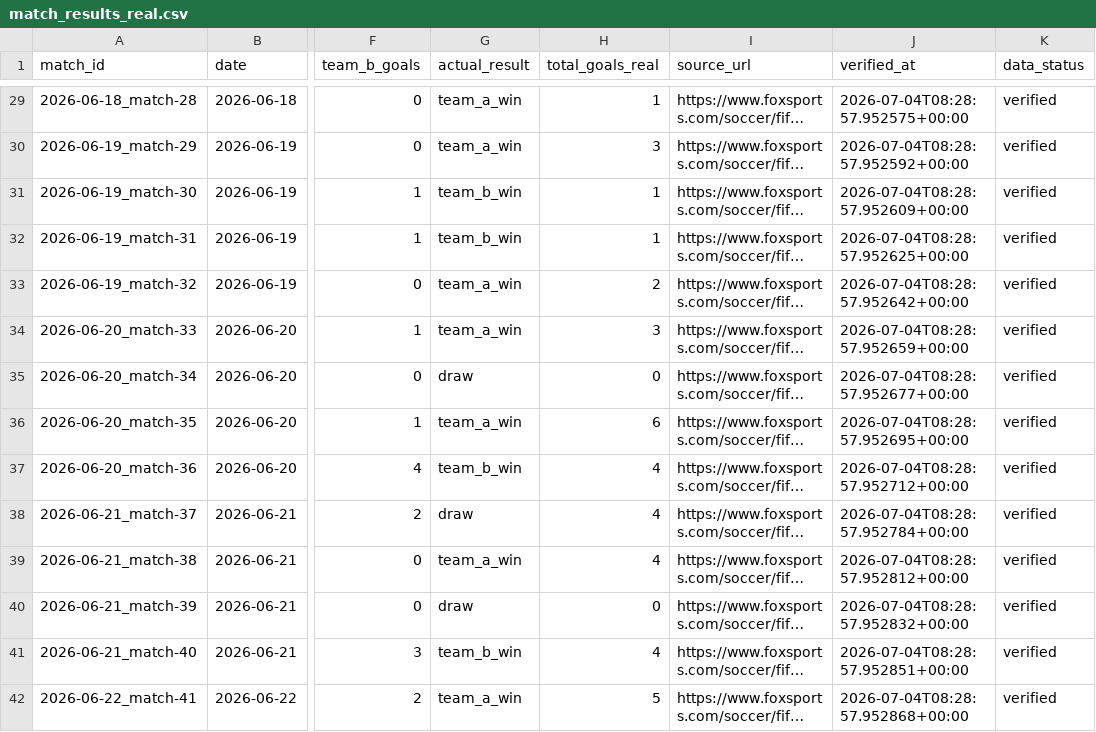
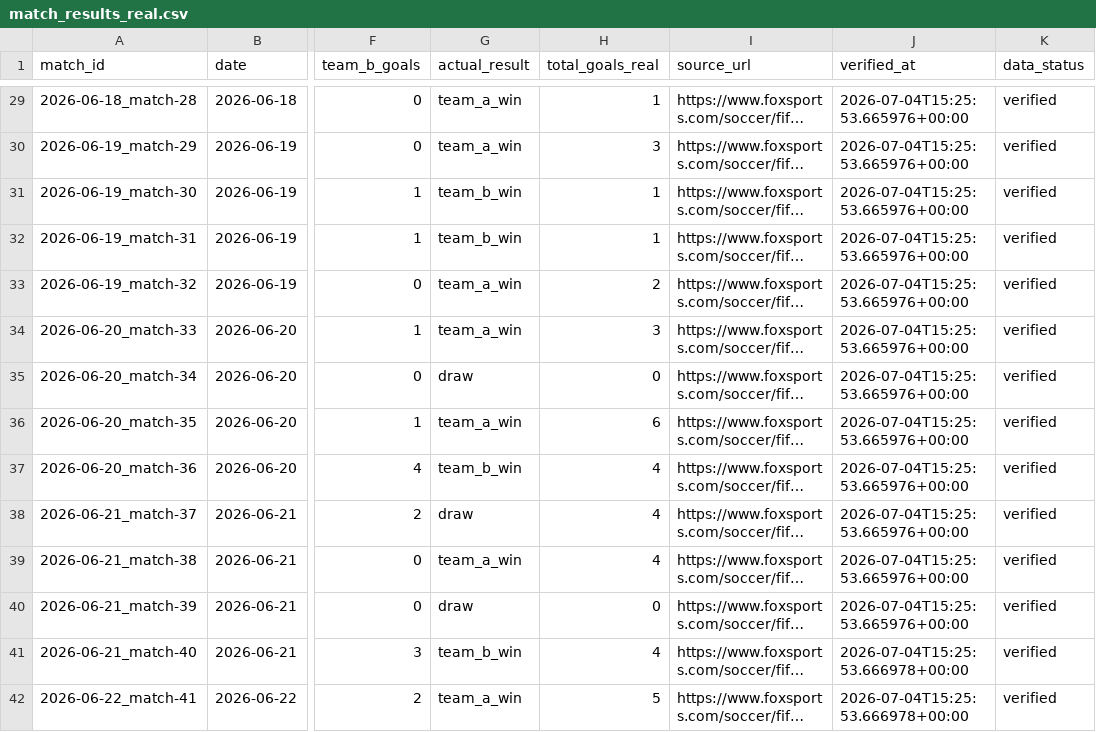
Before and after one commit to edgarsierra-gt/mundial-2026-predictor, a CSV file: data/processed/match_results_real.csv, drawn as a sheet; only a part is shown, gaps mark what is left out; long unchanged cells end in …; the diff covers the shown part only; the diff names each change by its address in the sheet, - before the commit and + after, or states it on an @@ line.

```diff
--- a/data/processed/match_results_real.csv
+++ b/data/processed/match_results_real.csv
-J29 (verified_at): 2026-07-04T08:28:57.952575+00:00
+J29 (verified_at): 2026-07-04T15:25:53.665976+00:00
-J30 (verified_at): 2026-07-04T08:28:57.952592+00:00
+J30 (verified_at): 2026-07-04T15:25:53.665976+00:00
-J31 (verified_at): 2026-07-04T08:28:57.952609+00:00
+J31 (verified_at): 2026-07-04T15:25:53.665976+00:00
-J32 (verified_at): 2026-07-04T08:28:57.952625+00:00
+J32 (verified_at): 2026-07-04T15:25:53.665976+00:00
-J33 (verified_at): 2026-07-04T08:28:57.952642+00:00
+J33 (verified_at): 2026-07-04T15:25:53.665976+00:00
-J34 (verified_at): 2026-07-04T08:28:57.952659+00:00
+J34 (verified_at): 2026-07-04T15:25:53.665976+00:00
-J35 (verified_at): 2026-07-04T08:28:57.952677+00:00
+J35 (verified_at): 2026-07-04T15:25:53.665976+00:00
-J36 (verified_at): 2026-07-04T08:28:57.952695+00:00
+J36 (verified_at): 2026-07-04T15:25:53.665976+00:00
-J37 (verified_at): 2026-07-04T08:28:57.952712+00:00
+J37 (verified_at): 2026-07-04T15:25:53.665976+00:00
-J38 (verified_at): 2026-07-04T08:28:57.952784+00:00
+J38 (verified_at): 2026-07-04T15:25:53.665976+00:00
-J39 (verified_at): 2026-07-04T08:28:57.952812+00:00
+J39 (verified_at): 2026-07-04T15:25:53.665976+00:00
-J40 (verified_at): 2026-07-04T08:28:57.952832+00:00
+J40 (verified_at): 2026-07-04T15:25:53.665976+00:00
-J41 (verified_at): 2026-07-04T08:28:57.952851+00:00
+J41 (verified_at): 2026-07-04T15:25:53.666978+00:00
-J42 (verified_at): 2026-07-04T08:28:57.952868+00:00
+J42 (verified_at): 2026-07-04T15:25:53.666978+00:00
```
Also changed, not shown: 6 added rows and 104 edited cells elsewhere in this file, data/processed/matches_current.csv, data/processed/prediction_audit.csv, 14 other files.
